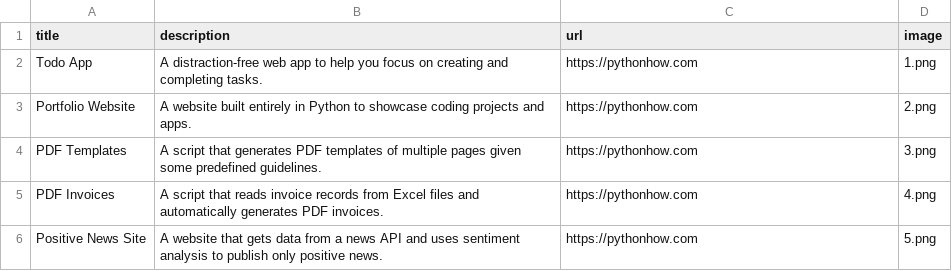
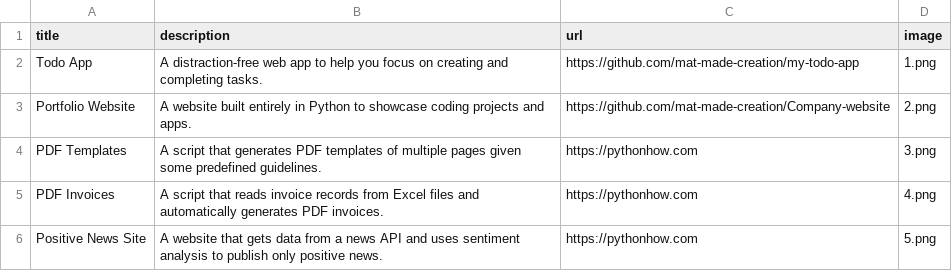
Before and after one commit to mat-made-creation/Showcase-website, a CSV file: data.csv, drawn as a sheet; only a part is shown.

```diff
--- a/data.csv
+++ b/data.csv
@@ -1,4 +1,4 @@
 title;description;url;image
-Todo App;A distraction-free web app to help you focus on creating and completing tasks.;https://pythonhow.com;1.png
-Portfolio Website;A website built entirely in Python to showcase coding projects and apps.;https://pythonhow.com;2.png
+Todo App;A distraction-free web app to help you focus on creating and completing tasks.;https://github.com/mat-made-creation/my-todo-app;1.png
+Portfolio Website;A website built entirely in Python to showcase coding projects and apps.;https://github.com/mat-made-creation/Company-website;2.png
 PDF Templates;A script that generates PDF templates of multiple pages given some predefined guidelines.;https://pythonhow.com;3.png
```
Also changed, not shown: 3 other files.
